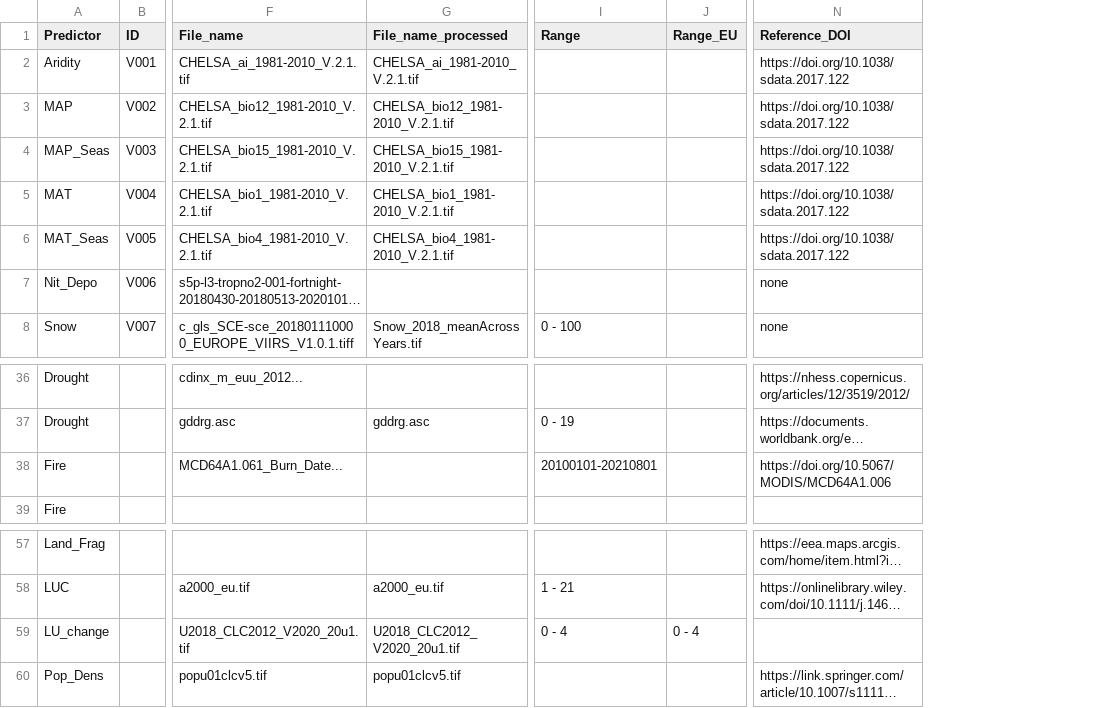
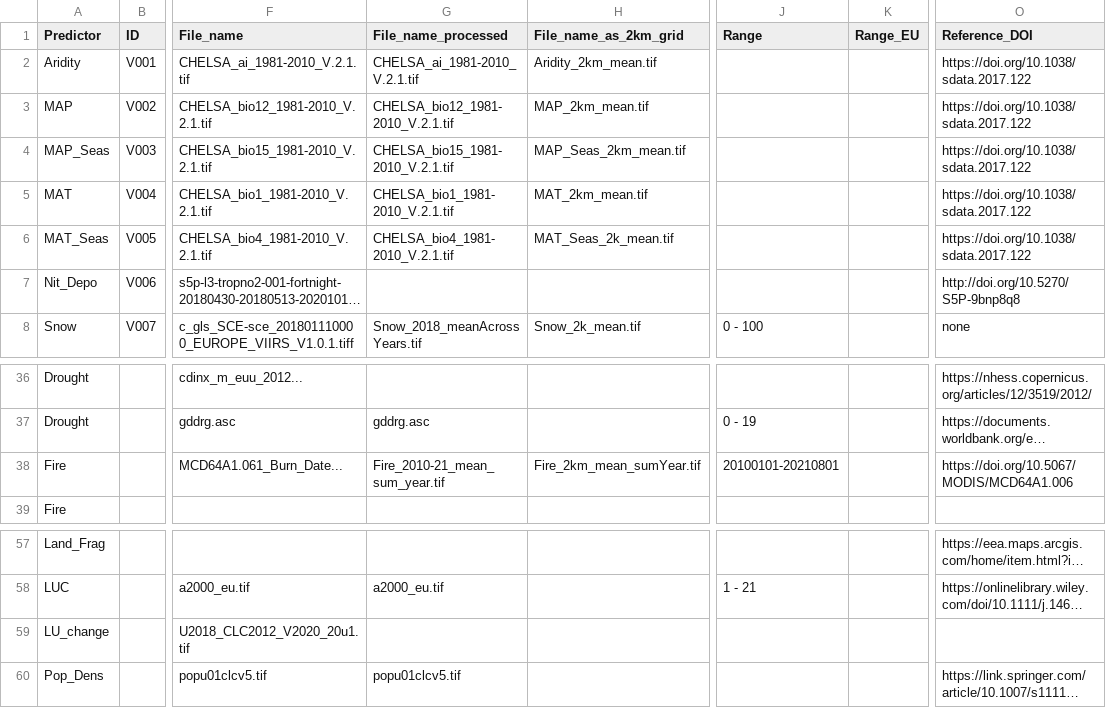
Before and after one commit to JeMaNd-r/SoilBiodiversity, a CSV file: doc/Env_Predictors_table.csv, drawn as a sheet; only a part is shown, gaps mark what is left out; long unchanged cells end in …; addresses are those after the commit; the diff names each change by its address in the sheet, - before the commit and + after, or states it on an @@ line.

Commit message:
Update Env_Predictors_table.csv

```diff
--- a/doc/Env_Predictors_table.csv
+++ b/doc/Env_Predictors_table.csv
+column H (File_name_as_2km_grid), rows 2-8: Aridity_2km_mean.tif | MAP_2km_mean.tif | MAP_Seas_2km_mean.tif | MAT_2km_mean.tif | MAT_Seas_2k_mean.tif |  | Snow_2k_mean.tif; row 38: Fire_2km_mean_sumYear.tif
-O7 (Reference_DOI): none
+O7 (Reference_DOI): http://doi.org/10.5270/S5P-9bnp8q8
-G38 (File_name_processed): (empty)
+G38 (File_name_processed): Fire_2010-21_mean_sum_year.tif
-G59 (File_name_processed): U2018_CLC2012_V2020_20u1.tif
+G59 (File_name_processed): (empty)
-J59 (Range): 0 - 4
+J59 (Range): (empty)
-K59 (Range_EU): 0 - 4
+K59 (Range_EU): (empty)
```
